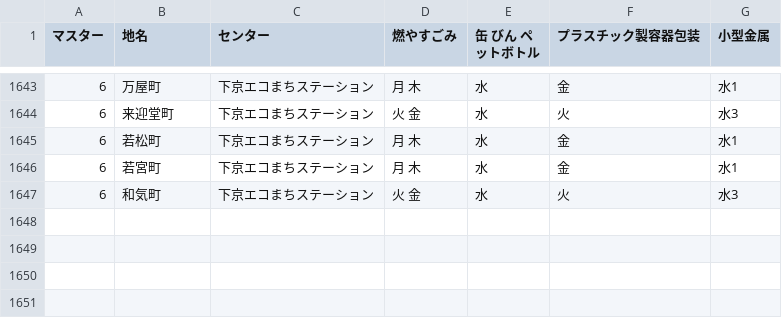
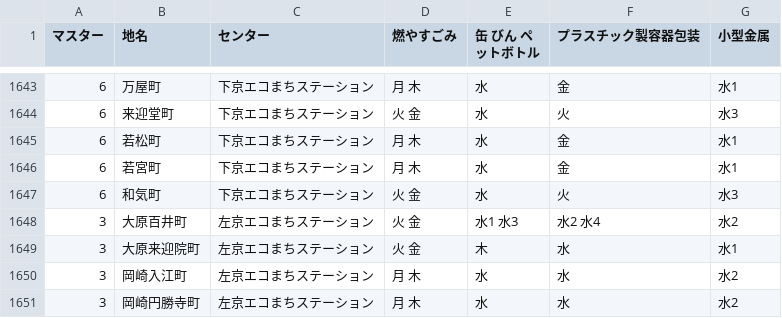
Before and after one commit to ofuku3f/5374osaka.github.com, a CSV file: data/area_days.csv, drawn as a sheet; only a part is shown, gaps mark what is left out; the diff names each change by its address in the sheet, - before the commit and + after, or states it on an @@ line.

Commit message:
左京区のデータを追加

```diff
--- a/data/area_days.csv
+++ b/data/area_days.csv
+row 1648: 3 | 大原百井町 | 左京エコまちステーション | 火 金 | 水1 水3 | 水2 水4 | 水2
+row 1649: 3 | 大原来迎院町 | 左京エコまちステーション | 火 金 | 木 | 水 | 水1
+row 1650: 3 | 岡崎入江町 | 左京エコまちステーション | 月 木 | 水 | 水 | 水2
+row 1651: 3 | 岡崎円勝寺町 | 左京エコまちステーション | 月 木 | 水 | 水 | 水2
```
